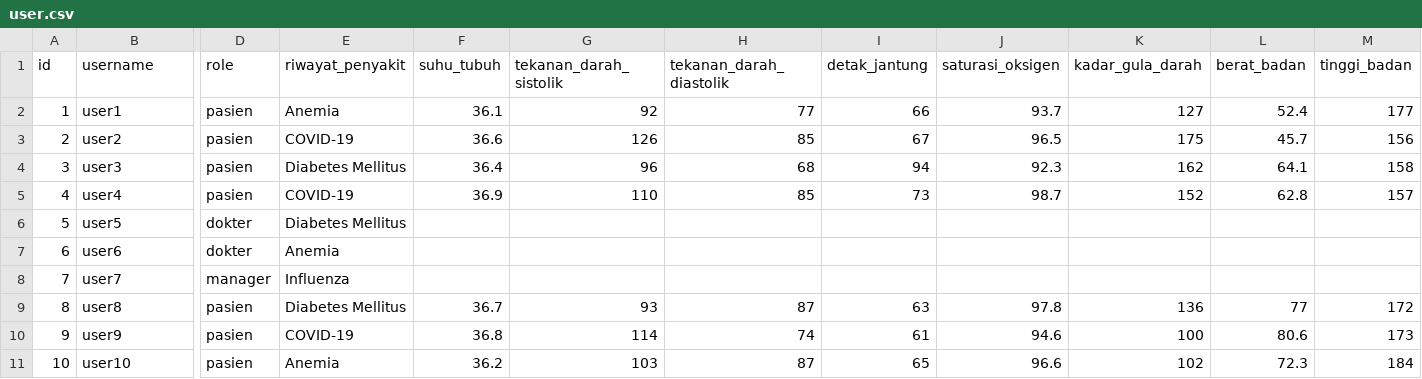
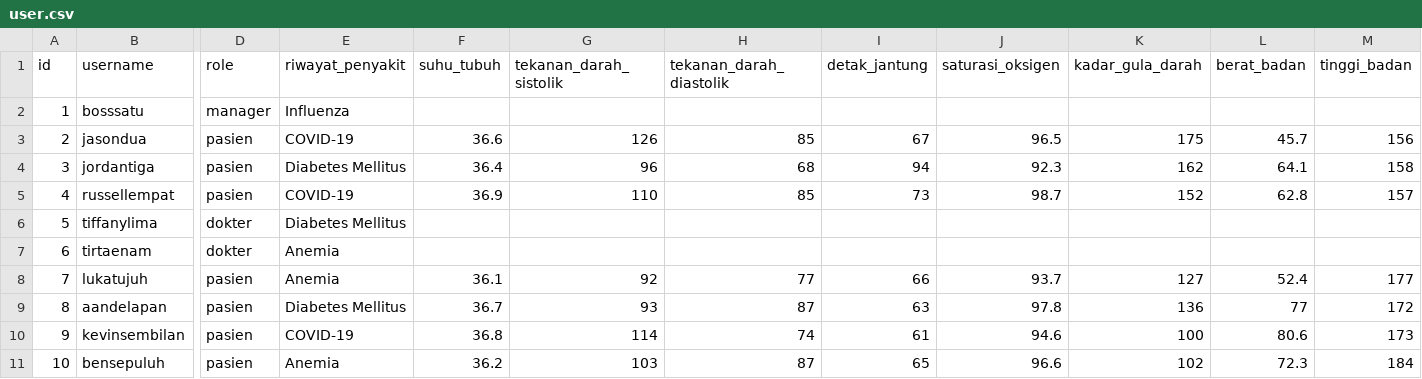
Before and after one commit to philipphqiwu/TUBES-IF1210-Algorithm_and_Programming_1, a CSV file: data/user.csv, drawn as a sheet; only a part is shown, gaps mark what is left out; the diff covers the shown part only; the diff names each change by its address in the sheet, - before the commit and + after, or states it on an @@ line.

Commit message:
chore: change user.csv for testing F04

```diff
--- a/data/user.csv
+++ b/data/user.csv
-B2 (username): user1
+B2 (username): bosssatu
-D2 (role): pasien
+D2 (role): manager
-E2 (riwayat_penyakit): Anemia
+E2 (riwayat_penyakit): Influenza
-F2 (suhu_tubuh): 36.1
+F2 (suhu_tubuh): (empty)
-G2 (tekanan_darah_sistolik): 92
+G2 (tekanan_darah_sistolik): (empty)
-H2 (tekanan_darah_diastolik): 77
+H2 (tekanan_darah_diastolik): (empty)
-I2 (detak_jantung): 66
+I2 (detak_jantung): (empty)
-J2 (saturasi_oksigen): 93.7
+J2 (saturasi_oksigen): (empty)
-K2 (kadar_gula_darah): 127
+K2 (kadar_gula_darah): (empty)
-L2 (berat_badan): 52.4
+L2 (berat_badan): (empty)
-M2 (tinggi_badan): 177
+M2 (tinggi_badan): (empty)
-B3 (username): user2
+B3 (username): jasondua
-B4 (username): user3
+B4 (username): jordantiga
-B5 (username): user4
+B5 (username): russellempat
-B6 (username): user5
+B6 (username): tiffanylima
-B7 (username): user6
+B7 (username): tirtaenam
-B8 (username): user7
+B8 (username): lukatujuh
-D8 (role): manager
+D8 (role): pasien
-E8 (riwayat_penyakit): Influenza
+E8 (riwayat_penyakit): Anemia
-F8 (suhu_tubuh): (empty)
+F8 (suhu_tubuh): 36.1
-G8 (tekanan_darah_sistolik): (empty)
+G8 (tekanan_darah_sistolik): 92
-H8 (tekanan_darah_diastolik): (empty)
+H8 (tekanan_darah_diastolik): 77
-I8 (detak_jantung): (empty)
+I8 (detak_jantung): 66
-J8 (saturasi_oksigen): (empty)
+J8 (saturasi_oksigen): 93.7
-K8 (kadar_gula_darah): (empty)
+K8 (kadar_gula_darah): 127
-L8 (berat_badan): (empty)
+L8 (berat_badan): 52.4
-M8 (tinggi_badan): (empty)
+M8 (tinggi_badan): 177
-B9 (username): user8
+B9 (username): aandelapan
-B10 (username): user9
+B10 (username): kevinsembilan
-B11 (username): user10
+B11 (username): bensepuluh
```
Also changed, not shown: 6 edited cells elsewhere in this file.
